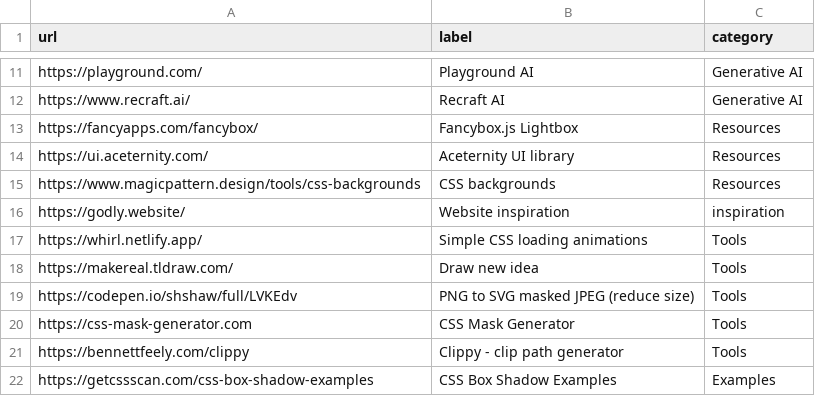
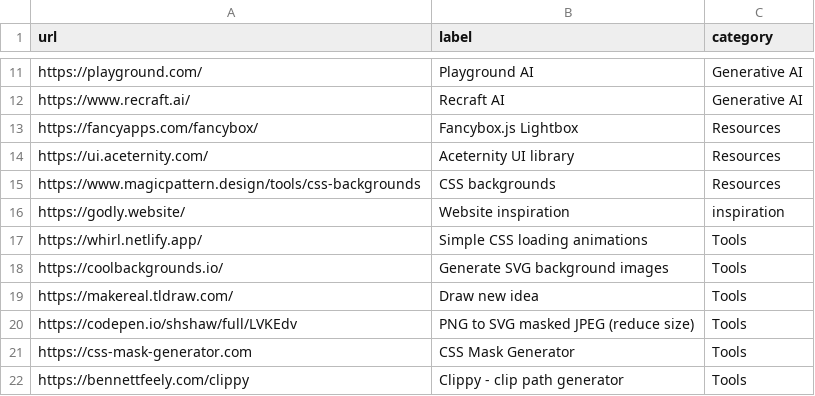
Before and after one commit to aksellsor/tools, a CSV file: links.csv, drawn as a sheet; only a part is shown, gaps mark what is left out; the shorter side is filled out with more unchanged rows; the diff names each change by its address in the sheet, - before the commit and + after, or states it on an @@ line.

Commit message:
Update links.csv

```diff
--- a/links.csv
+++ b/links.csv
+row 18: https://coolbackgrounds.io/ | Generate SVG background images | Tools
```
